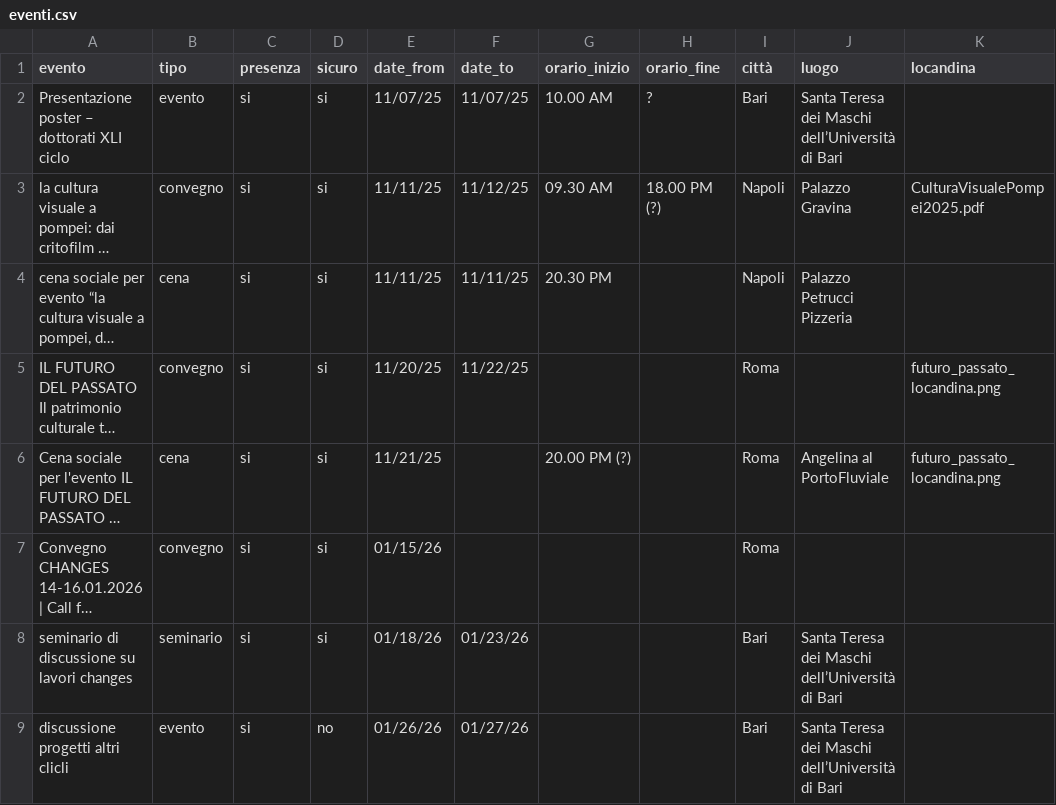
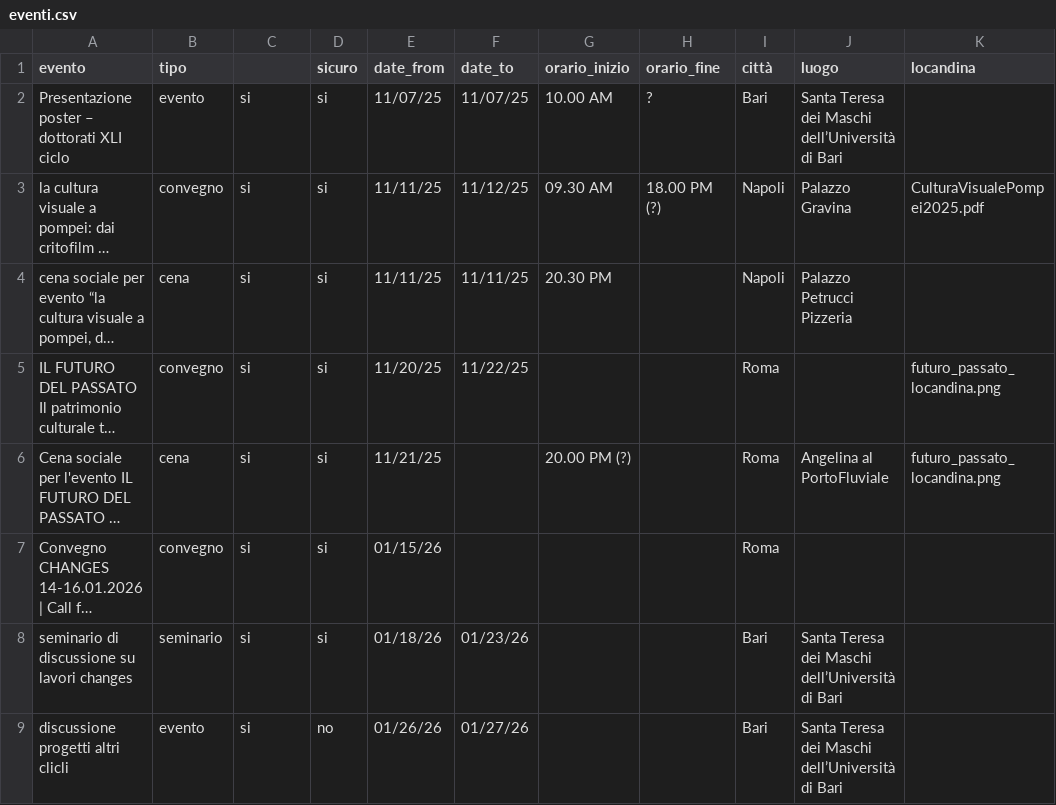
Before and after one commit to erasmdif/TlTr, a CSV file: static/data/eventi.csv, drawn as a sheet; only a part is shown; long unchanged cells end in …; the diff names each change by its address in the sheet, - before the commit and + after, or states it on an @@ line.

```diff
--- a/static/data/eventi.csv
+++ b/static/data/eventi.csv
-C1: presenza
+C1: (empty)
```
Also changed, not shown: 3 other files.
